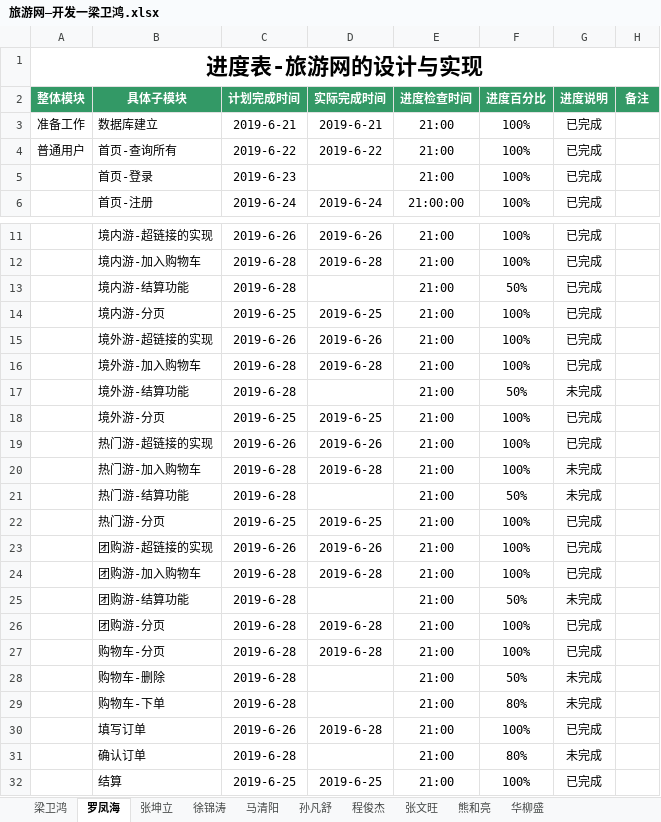
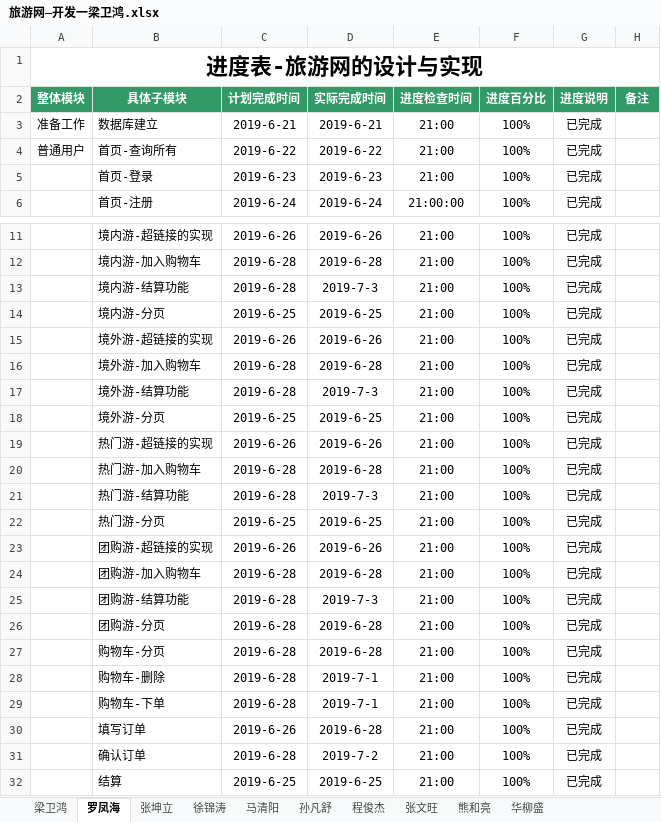
Before and after one commit to hgkj-rj/hgkj_01, an Excel workbook: 梁卫鸿/旅游网—开发一梁卫鸿.xlsx, sheet 罗凤海, drawn as a sheet; only a part is shown, gaps mark what is left out; values as stored, in another font and other column widths than the file's, no borders; the diff names each change by its address in the sheet, - before the commit and + after, or states it on an @@ line.

```diff
--- a/梁卫鸿/旅游网—开发一梁卫鸿.xlsx (sheet 罗凤海)
+++ b/梁卫鸿/旅游网—开发一梁卫鸿.xlsx (sheet 罗凤海)
-D5 (实际完成时间): (empty)
+D5 (实际完成时间): 2019-6-23
-D13 (实际完成时间): (empty)
+D13 (实际完成时间): 2019-7-3
-F13 (进度百分比): 50%
+F13 (进度百分比): 100%
-D17 (实际完成时间): (empty)
+D17 (实际完成时间): 2019-7-3
-F17 (进度百分比): 50%
+F17 (进度百分比): 100%
-G17 (进度说明): 未完成
+G17 (进度说明): 已完成
-G20:G21 (进度说明): 未完成
+G20:G21 (进度说明): 已完成
-D21 (实际完成时间): (empty)
+D21 (实际完成时间): 2019-7-3
-F21 (进度百分比): 50%
+F21 (进度百分比): 100%
-D25 (实际完成时间): (empty)
+D25 (实际完成时间): 2019-7-3
-F25 (进度百分比): 50%
+F25 (进度百分比): 100%
-G25 (进度说明): 未完成
+G25 (进度说明): 已完成
-D28:D29 (实际完成时间): (empty)
+D28:D29 (实际完成时间): 2019-7-1
-F28 (进度百分比): 50%
+F28 (进度百分比): 100%
-G28:G29 (进度说明): 未完成
+G28:G29 (进度说明): 已完成
-F29 (进度百分比): 80%
+F29 (进度百分比): 100%
-D31 (实际完成时间): (empty)
+D31 (实际完成时间): 2019-7-2
-F31 (进度百分比): 80%
+F31 (进度百分比): 100%
-G31 (进度说明): 未完成
+G31 (进度说明): 已完成
```
Also changed, not shown: sheet 张坤立.
